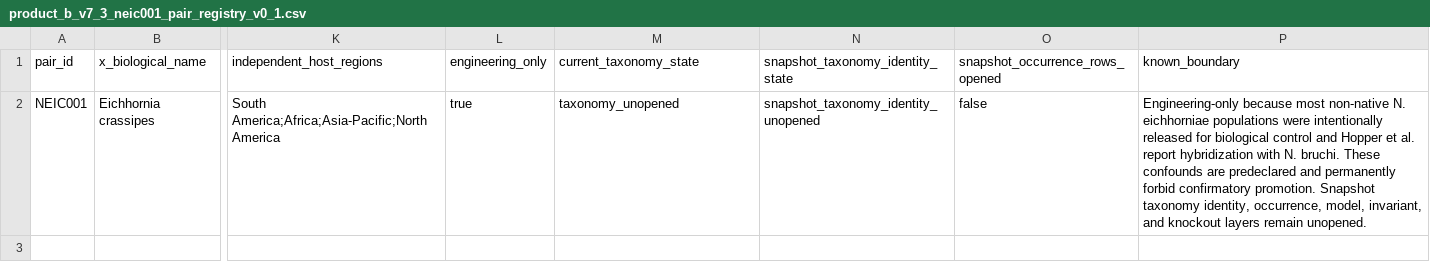
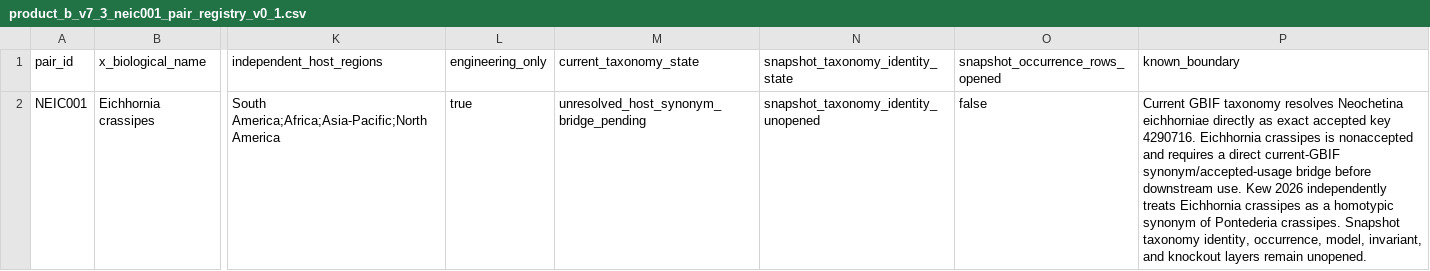
Before and after one commit to zuizui0223/284b, a CSV file: registry/product_b_v7_3_neic001_pair_registry_v0_1.csv, drawn as a sheet; only a part is shown, gaps mark what is left out; the diff names each change by its address in the sheet, - before the commit and + after, or states it on an @@ line.

Commit message:
Record NEIC001 current-taxonomy bridge boundary

```diff
--- a/registry/product_b_v7_3_neic001_pair_registry_v0_1.csv
+++ b/registry/product_b_v7_3_neic001_pair_registry_v0_1.csv
-M2 (current_taxonomy_state): taxonomy_unopened
+M2 (current_taxonomy_state): unresolved_host_synonym_bridge_pending
-P2 (known_boundary): Engineering-only because most non-native N. eichhorniae populations were intentionally released for biological control and Hopper et al. report hybridization with N. bruchi. These confounds are predeclared and permanently forbid confirmatory promotion. Snapshot taxonomy…
+P2 (known_boundary): Current GBIF taxonomy resolves Neochetina eichhorniae directly as exact accepted key 4290716. Eichhornia crassipes is nonaccepted and requires a direct current-GBIF synonym/accepted-usage bridge before downstream use. Kew 2026 independently treats Eichhornia crassipes as a homotypic synonym of Pontederia crassipes. Snapshot taxonomy…
```
